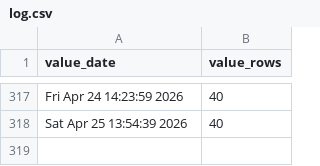
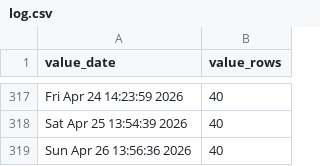
Before and after one commit to p0bs/PL-scan, a CSV file: log.csv, drawn as a sheet; only a part is shown, gaps mark what is left out.

```diff
--- a/log.csv
+++ b/log.csv
@@ -318 +318,2 @@
 "Sat Apr 25 13:54:39 2026",40
+"Sun Apr 26 13:56:36 2026",40
```
